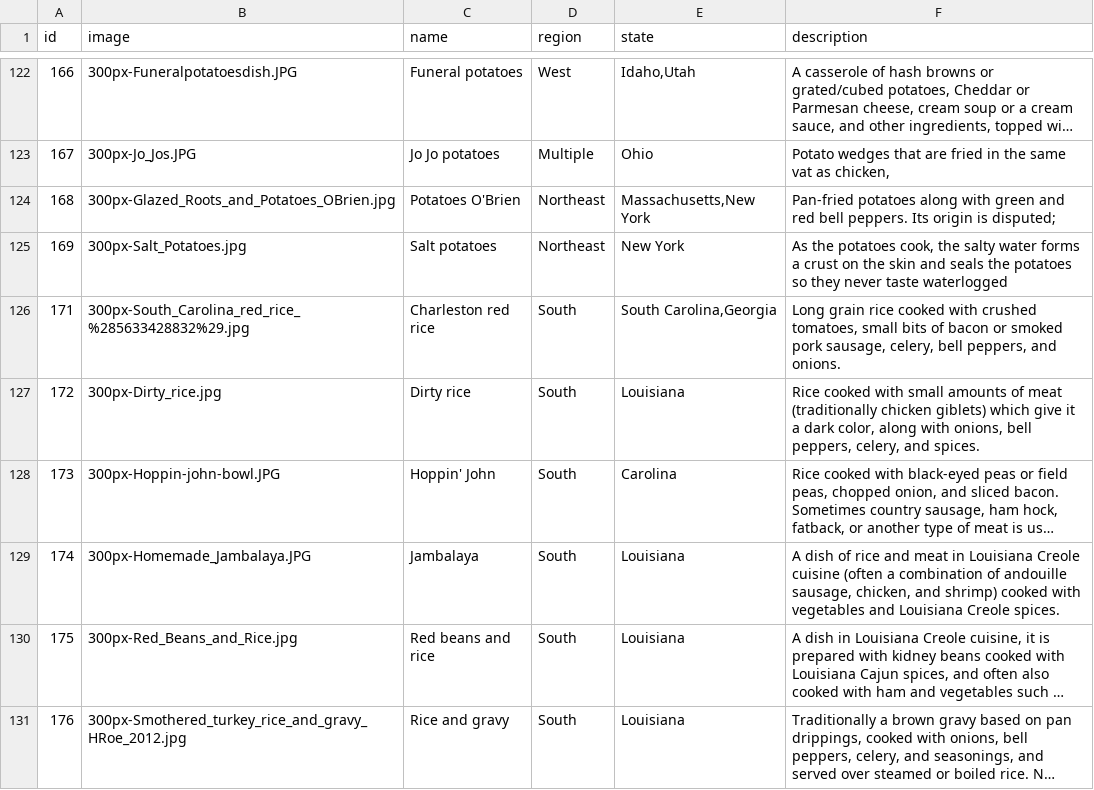
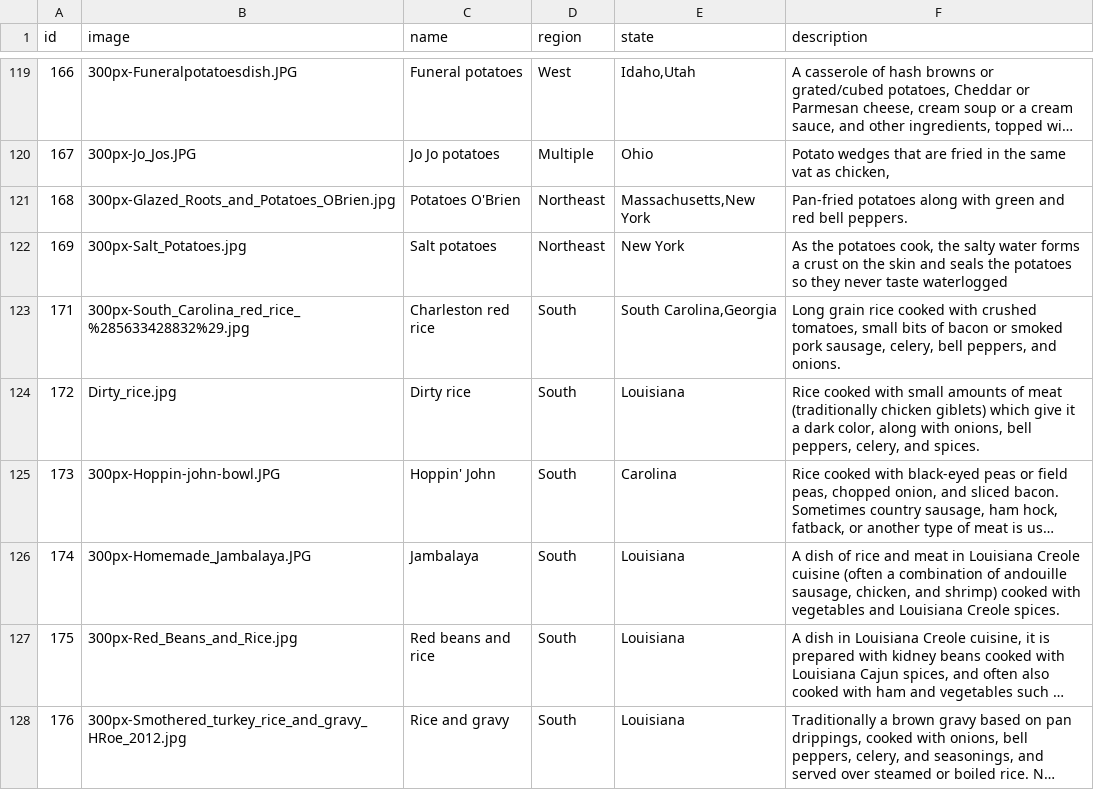
Before and after one commit to wenright/dishdle, a CSV file: public/data/data.csv, drawn as a sheet; only a part is shown, gaps mark what is left out; long unchanged cells end in …; addresses are those after the commit; the diff covers the shown part only; the diff names each change by its address in the sheet, - before the commit and + after, or states it on an @@ line.

```diff
--- a/public/data/data.csv
+++ b/public/data/data.csv
-F121 (description): …bell peppers. Its origin is disputed;
+F121 (description): …bell peppers.
-B124 (image): 300px-Dirty_rice.jpg
+B124 (image): Dirty_rice.jpg
```
Also changed, not shown: 5 removed rows and 4 edited cells elsewhere in this file, 9 other files.
